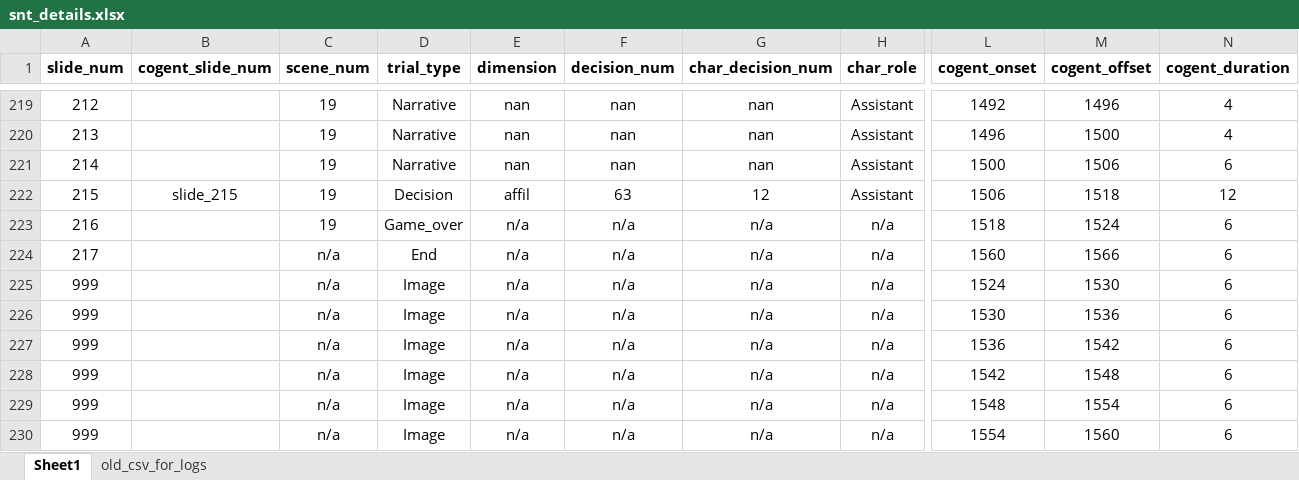
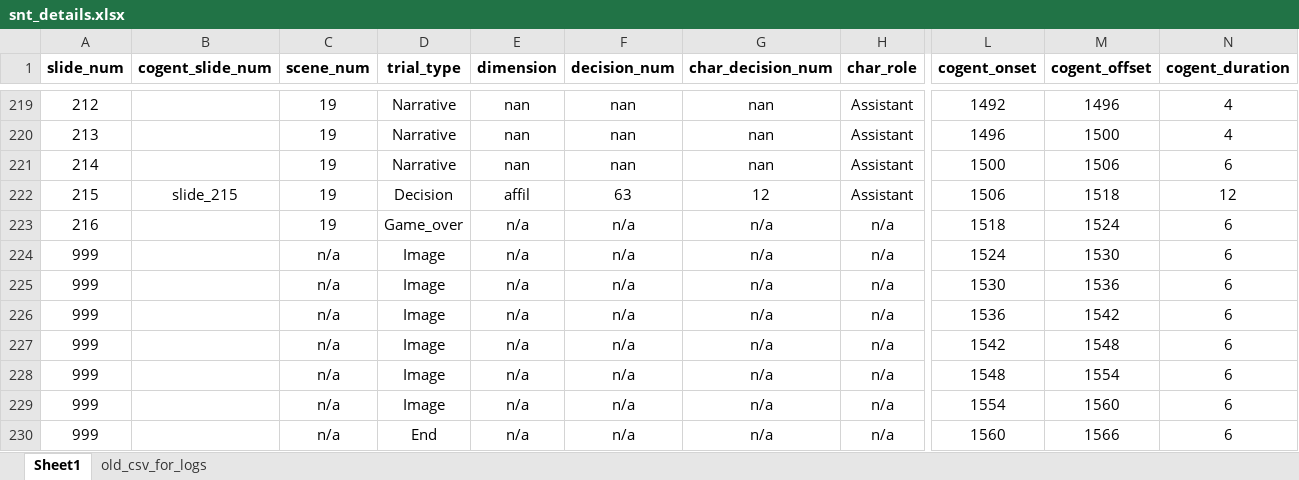
Before and after one commit to matty-gee/social_navigation_analysis, an Excel workbook: data/snt_details.xlsx, sheet Sheet1, drawn as a sheet; only a part is shown, gaps mark what is left out; values as stored, in another font and other column widths than the file's, no borders; removed rows and columns are numbered as before the commit, all else as after; rows hold the shown columns only; the diff names each change by its address in the sheet, - before the commit and + after, or states it on an @@ line.

```diff
--- a/data/snt_details.xlsx (sheet Sheet1)
+++ b/data/snt_details.xlsx (sheet Sheet1)
-row 224: 217 |  | n/a | End | n/a | n/a | n/a | n/a | 1560 | 1566 | 6
+row 230: 999 |  | n/a | End | n/a | n/a | n/a | n/a | 1560 | 1566 | 6
```
Also changed, not shown: formulas that keep their value, 3 other files.
